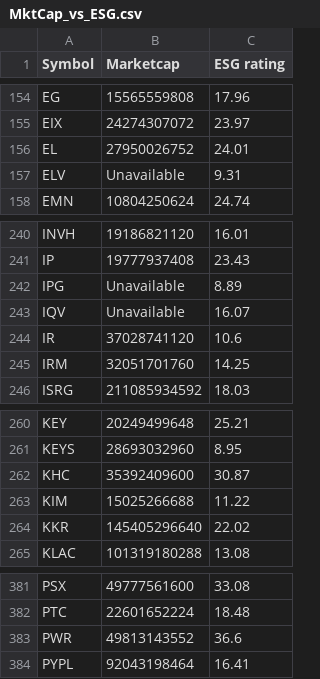
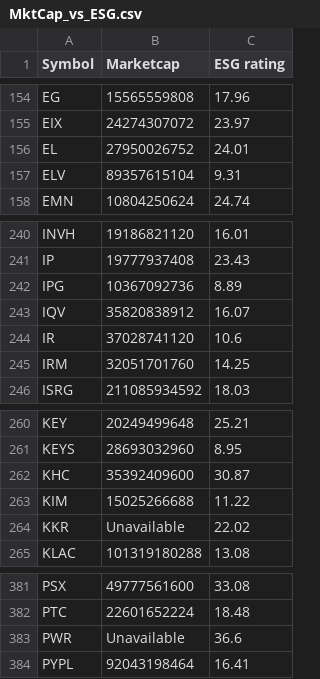
Before and after one commit to NiamP/NiamP.github.io, a CSV file: MktCap_vs_ESG.csv, drawn as a sheet; only a part is shown, gaps mark what is left out.

```diff
--- a/MktCap_vs_ESG.csv
+++ b/MktCap_vs_ESG.csv
@@ -156,3 +156,3 @@ EIX,24274307072,23.97
 EL,27950026752,24.01
-ELV,Unavailable,9.31
+ELV,89357615104,9.31
 EMN,10804250624,24.74
@@ -241,4 +241,4 @@ INVH,19186821120,16.01
 IP,19777937408,23.43
-IPG,Unavailable,8.89
-IQV,Unavailable,16.07
+IPG,10367092736,8.89
+IQV,35820838912,16.07
 IR,37028741120,10.6
@@ -263,3 +263,3 @@ KHC,35392409600,30.87
 KIM,15025266688,11.22
-KKR,145405296640,22.02
+KKR,Unavailable,22.02
 KLAC,101319180288,13.08
@@ -382,3 +382,3 @@ PSX,49777561600,33.08
 PTC,22601652224,18.48
-PWR,49813143552,36.6
+PWR,Unavailable,36.6
 PYPL,92043198464,16.41
```
Also changed, not shown: linregressionRevESG.csv, top5prices.csv.
